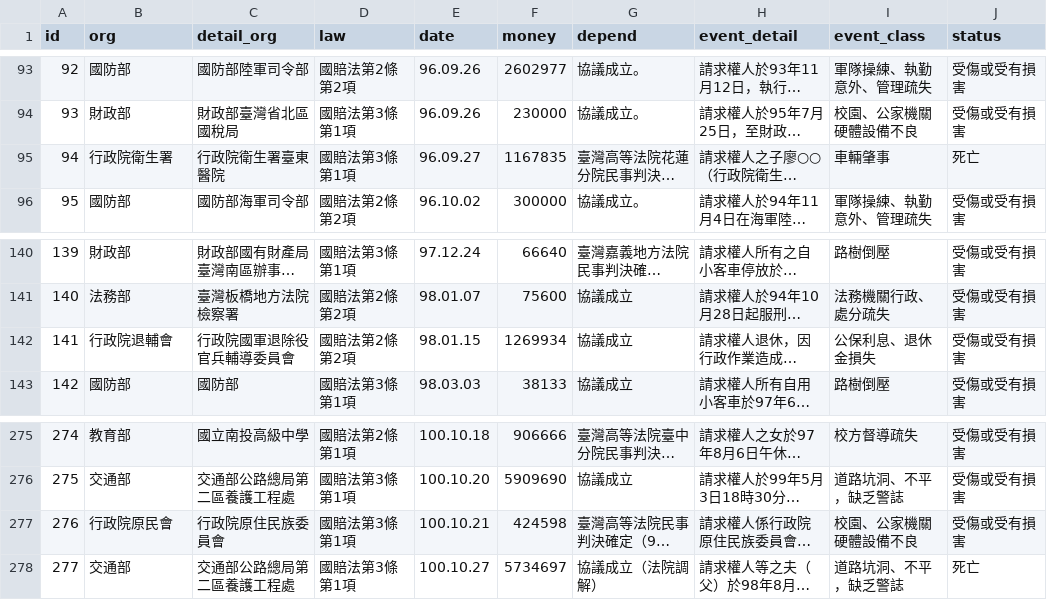
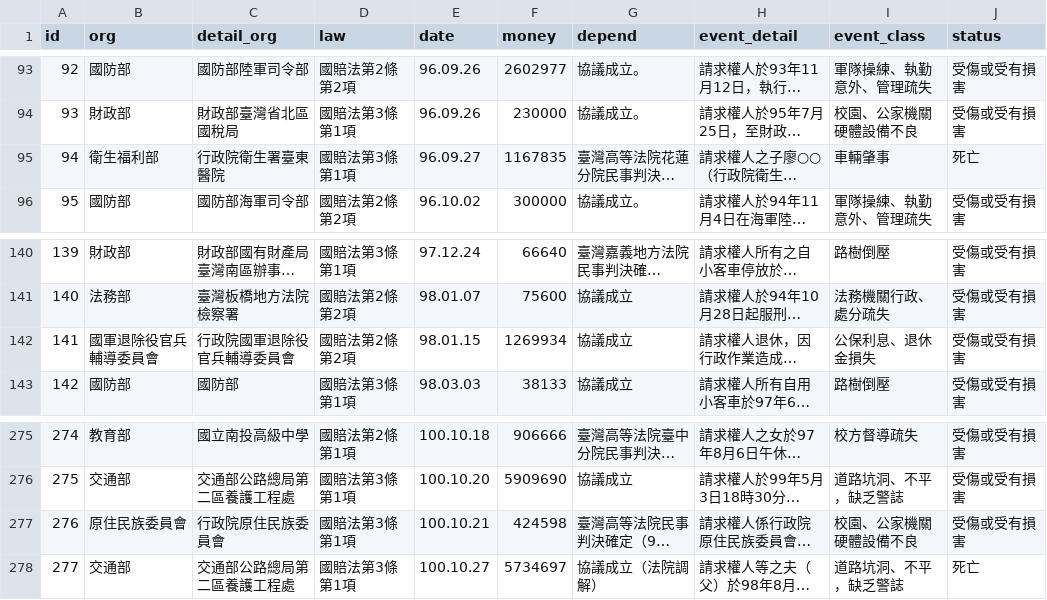
Before and after one commit to HappyBall/udncompensate, a CSV file: data/compensate_merge.csv, drawn as a sheet; only a part is shown, gaps mark what is left out; long unchanged cells end in …; the diff names each change by its address in the sheet, - before the commit and + after, or states it on an @@ line.

```diff
--- a/data/compensate_merge.csv
+++ b/data/compensate_merge.csv
-B95 (org): 行政院衛生署
+B95 (org): 衛生福利部
-B142 (org): 行政院退輔會
+B142 (org): 國軍退除役官兵輔導委員會
-B277 (org): 行政院原民會
+B277 (org): 原住民族委員會
```
Also changed, not shown: 3 other files.
